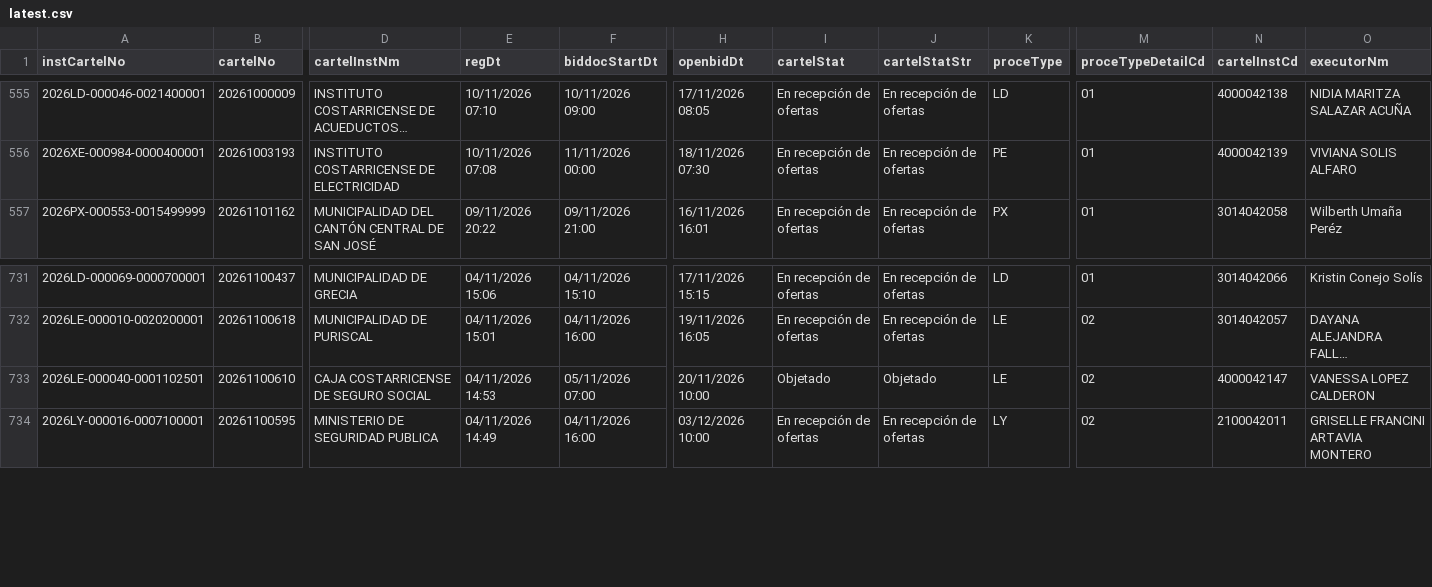
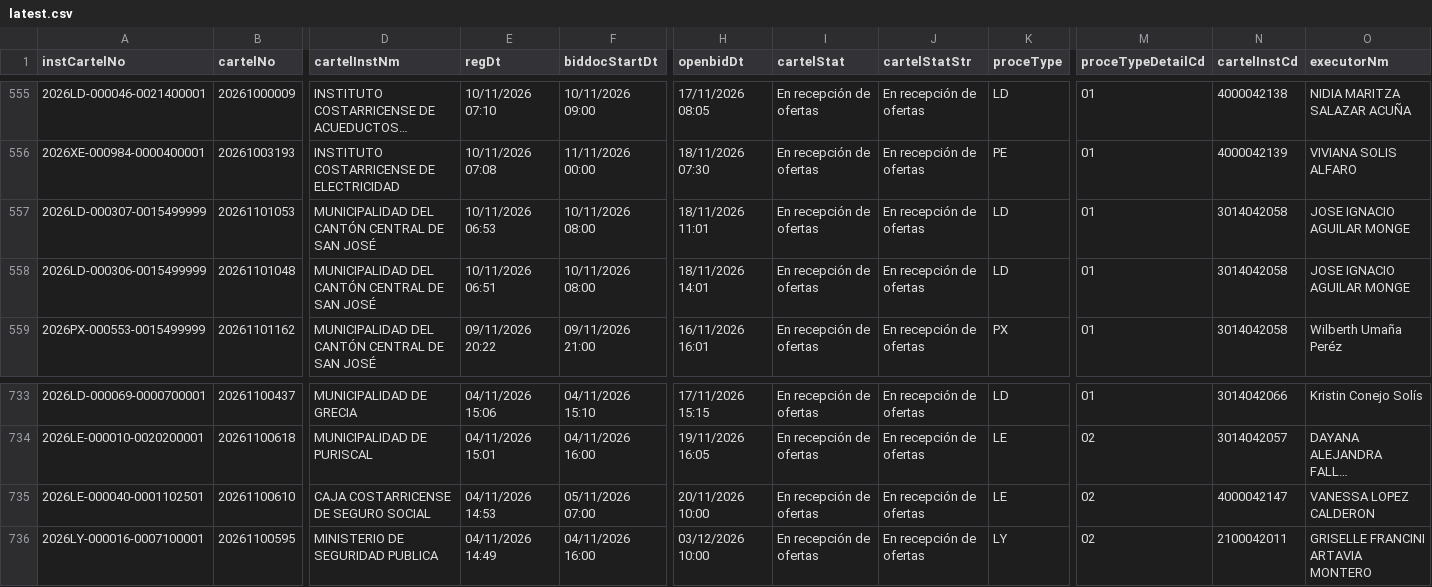
Before and after one commit to AluenParadigma/sicop-data-public, a CSV file: latest.csv, drawn as a sheet; only a part is shown, gaps mark what is left out; long unchanged cells end in …; addresses are those after the commit; rows hold the shown columns only; the diff names each change by its address in the sheet, - before the commit and + after, or states it on an @@ line.

Commit message:
Update SICOP public data

```diff
--- a/latest.csv
+++ b/latest.csv
+row 557: 2026LD-000307-0015499999 | 20261101053 | MUNICIPALIDAD DEL CANTÓN CENTRAL DE SAN JOSÉ | 10/11/2026 06:53 | 10/11/2026 08:00 | 18/11/2026 11:01 | En recepción de ofertas | En recepción de ofertas | LD | 01 | 3014042058 | JOSE IGNACIO AGUILAR MONGE
+row 558: 2026LD-000306-0015499999 | 20261101048 | MUNICIPALIDAD DEL CANTÓN CENTRAL DE SAN JOSÉ | 10/11/2026 06:51 | 10/11/2026 08:00 | 18/11/2026 14:01 | En recepción de ofertas | En recepción de ofertas | LD | 01 | 3014042058 | JOSE IGNACIO AGUILAR MONGE
-I735 (cartelStat): Objetado
+I735 (cartelStat): En recepción de ofertas
-J735 (cartelStatStr): Objetado
+J735 (cartelStatStr): En recepción de ofertas
```
Also changed, not shown: public/latest.csv, 4 other files.
